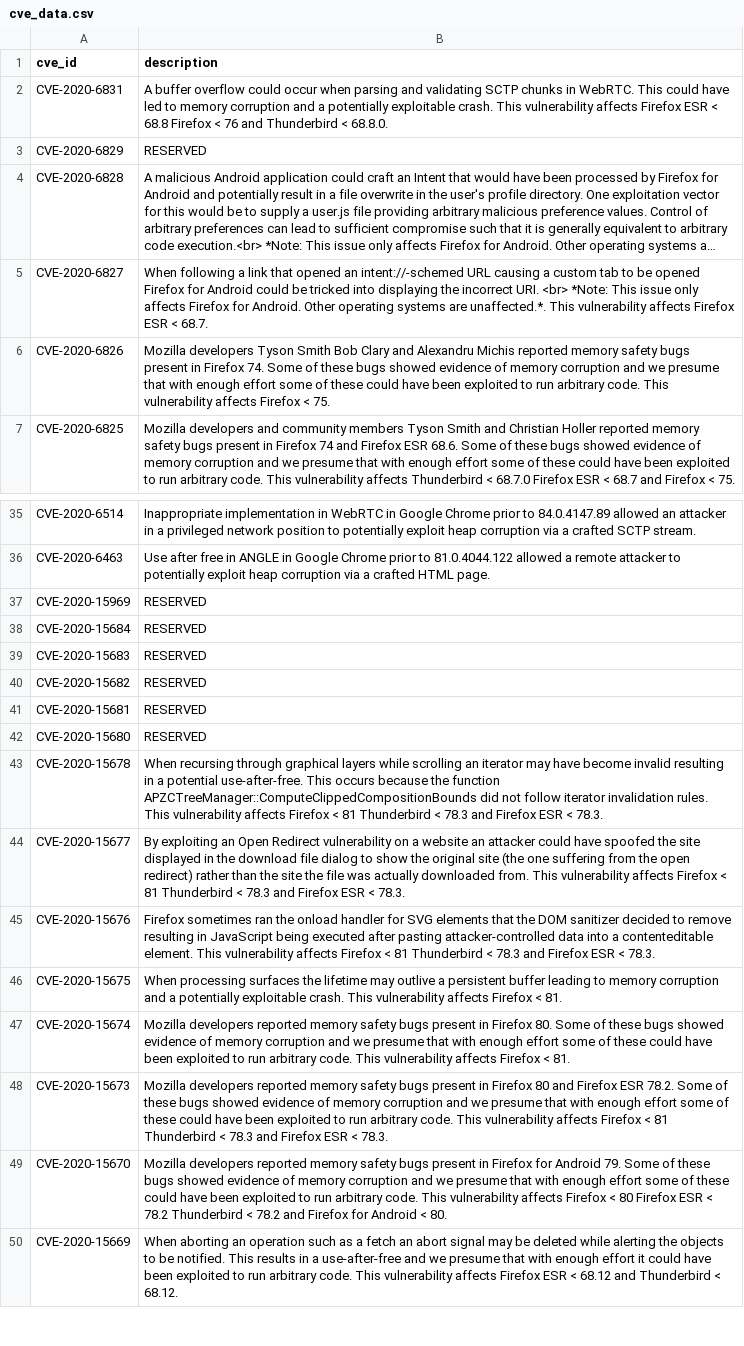
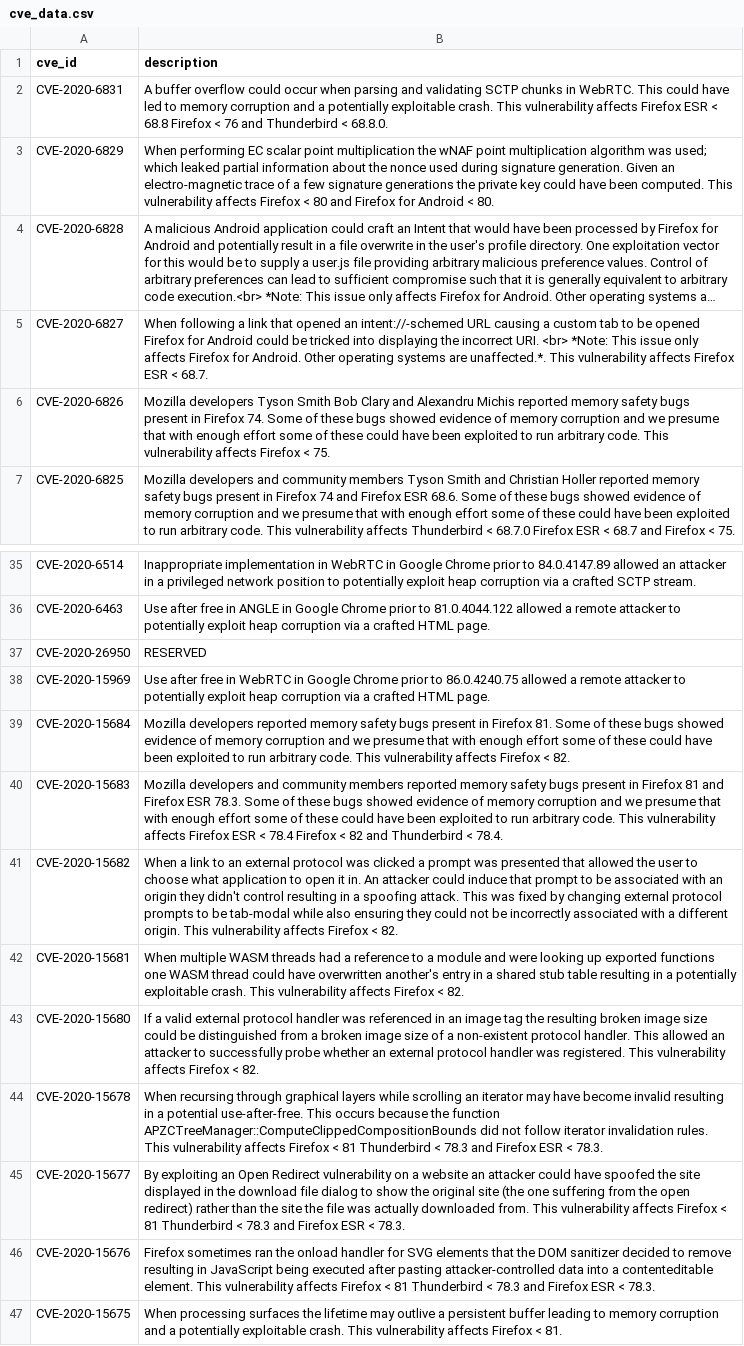
Before and after one commit to krn65/mpvd, a CSV file: cve_data/cve_data.csv, drawn as a sheet; only a part is shown, gaps mark what is left out; the shorter side is filled out with more unchanged rows; long unchanged cells end in …; addresses are those after the commit; the diff names each change by its address in the sheet, - before the commit and + after, or states it on an @@ line.

Commit message:
Add data for Firefox 82.0.3 and Firefox ESR 78.4.1
- Update product vulnerability data corresponding to new security advisory pages for Firefox 82.0.3 and Firefox ESR 78.4.1
- Update Bug ID related files
- Update CVE ID related files
- Update README.md

```diff
--- a/cve_data/cve_data.csv
+++ b/cve_data/cve_data.csv
-B3 (description): RESERVED
+B3 (description): When performing EC scalar point multiplication the wNAF point multiplication algorithm was used; which leaked partial information about the nonce used during signature generation. Given an electro-magnetic trace of a few signature generations the private key could have been computed. This vulnerability affects Firefox < 80 and Firefox for Android < 80.
+row 37: CVE-2020-26950 | RESERVED
-B38 (description): RESERVED
+B38 (description): Use after free in WebRTC in Google Chrome prior to 86.0.4240.75 allowed a remote attacker to potentially exploit heap corruption via a crafted HTML page.
-B39 (description): RESERVED
+B39 (description): Mozilla developers reported memory safety bugs present in Firefox 81. Some of these bugs showed evidence of memory corruption and we presume that with enough effort some of these could have been exploited to run arbitrary code. This vulnerability affects Firefox < 82.
-B40 (description): RESERVED
+B40 (description): Mozilla developers and community members reported memory safety bugs present in Firefox 81 and Firefox ESR 78.3. Some of these bugs showed evidence of memory corruption and we presume that with enough effort some of these could have been exploited to run arbitrary code. This vulnerability affects Firefox ESR < 78.4 Firefox < 82 and Thunderbird < 78.4.
-B41 (description): RESERVED
+B41 (description): When a link to an external protocol was clicked a prompt was presented that allowed the user to choose what application to open it in. An attacker could induce that prompt to be associated with an origin they didn't control resulting in a spoofing attack. This was fixed by changing external protocol prompts to be tab-modal while also ensuring they could not be incorrectly associated with a different origin. This vulnerability affects Firefox < 82.
-B42 (description): RESERVED
+B42 (description): When multiple WASM threads had a reference to a module and were looking up exported functions one WASM thread could have overwritten another's entry in a shared stub table resulting in a potentially exploitable crash. This vulnerability affects Firefox < 82.
-B43 (description): RESERVED
+B43 (description): If a valid external protocol handler was referenced in an image tag the resulting broken image size could be distinguished from a broken image size of a non-existent protocol handler. This allowed an attacker to successfully probe whether an external protocol handler was registered. This vulnerability affects Firefox < 82.
```
Also changed, not shown: product_data/firefox.csv, product_data/firefoxesr.csv, 5 other files.
